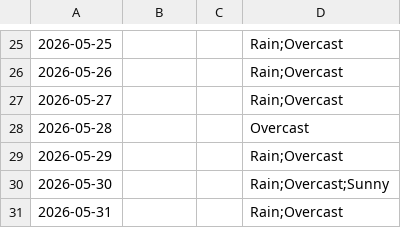
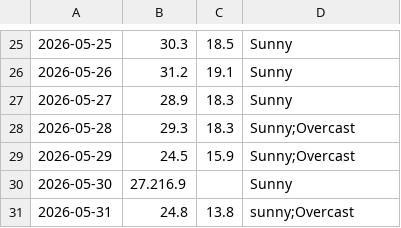
Before and after one commit to mlittlec/Home-Temps, a CSV file: data/weather/raw/2026/weather_daily_2026-05.csv, drawn as a sheet; only a part is shown, gaps mark what is left out; the diff covers the shown part only.

```diff
--- a/data/weather/raw/2026/weather_daily_2026-05.csv
+++ b/data/weather/raw/2026/weather_daily_2026-05.csv
@@ -25,7 +25,7 @@
-2026-05-25,,,"Rain;Overcast"
-2026-05-26,,,"Rain;Overcast"
-2026-05-27,,,"Rain;Overcast"
-2026-05-28,,,"Overcast"
-2026-05-29,,,"Rain;Overcast"
-2026-05-30,,,"Rain;Overcast;Sunny"
-2026-05-31,,,"Rain;Overcast"
+2026-05-25,30.3,18.5,"Sunny"
+2026-05-26,31.2,19.1,"Sunny"
+2026-05-27,28.9,18.3,"Sunny"
+2026-05-28,29.3,18.3,"Sunny;Overcast"
+2026-05-29,24.5,15.9,"Sunny;Overcast"
+2026-05-30,27.216.9,,"Sunny"
+2026-05-31,24.8,13.8,"sunny;Overcast"
```
Also changed, not shown: 67 edited cells elsewhere in this file.
